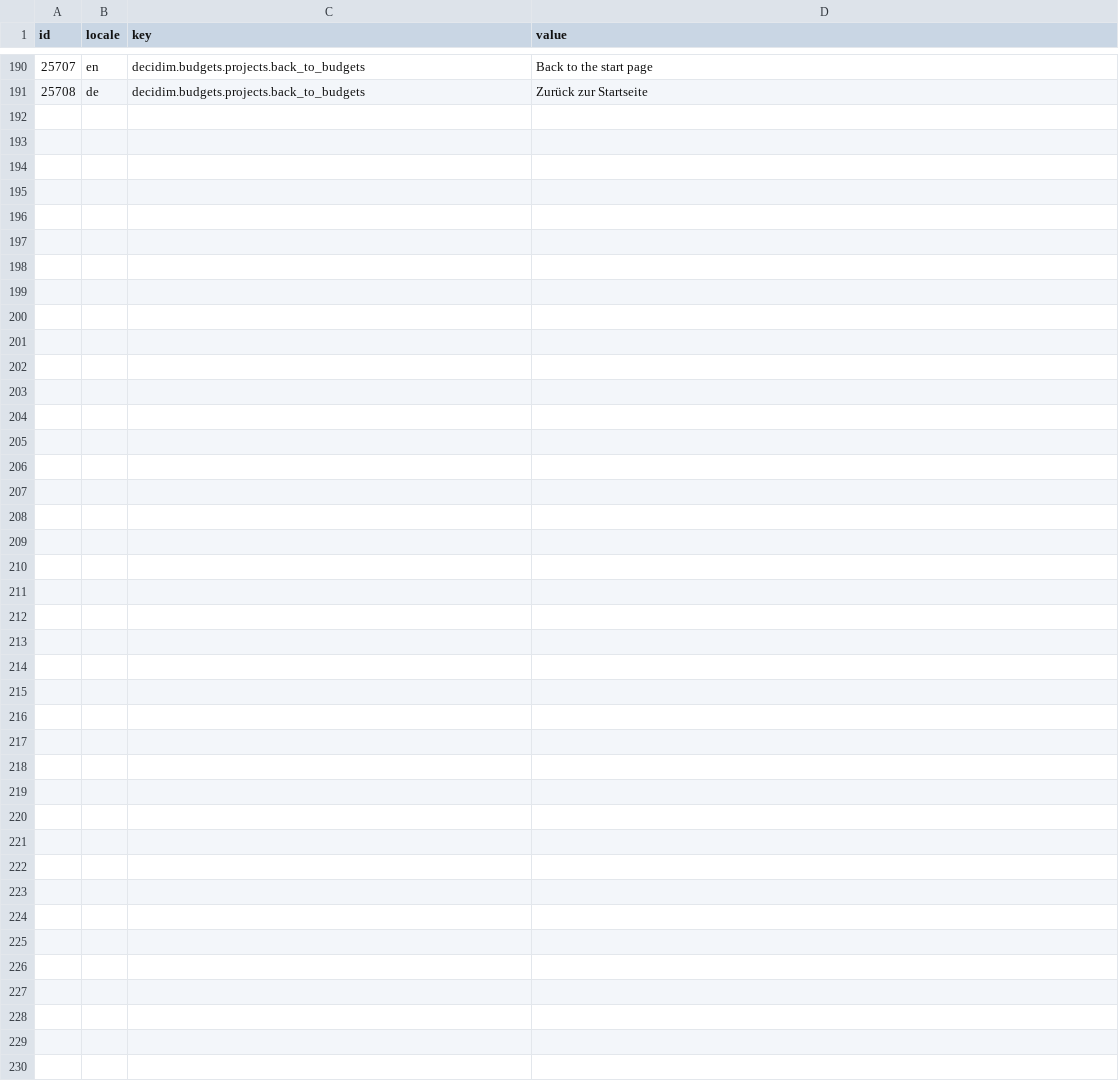
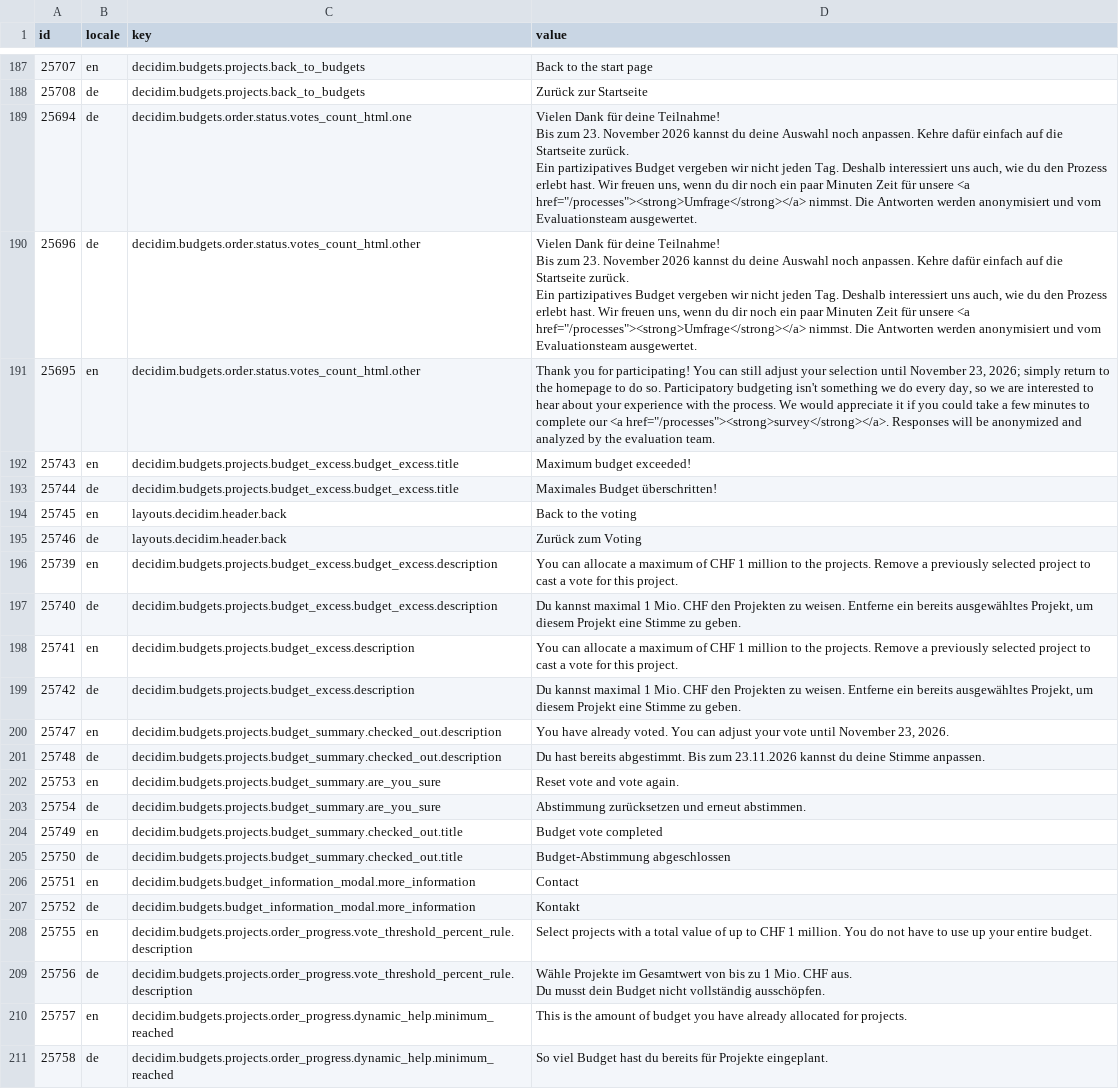
Before and after one commit to Urban-Equipe/decidim-zurich-term-customizer-files, a CSV file: x_proc_nettonull.csv, drawn as a sheet; only a part is shown, gaps mark what is left out; ↵ is a line break in a cell; the diff covers the shown part only; the diff names each change by its address in the sheet, - before the commit and + after, or states it on an @@ line.

```diff
--- a/x_proc_nettonull.csv
+++ b/x_proc_nettonull.csv
+row 189: 25694 | de | decidim.budgets.order.status.votes_count_html.one | Vielen Dank für deine Teilnahme! ↵ Bis zum 23. November 2026 kannst du deine Auswahl noch anpassen. Kehre dafür einfach auf die Startseite zurück. ↵ Ein partizipatives Budget vergeben wir nicht jeden Tag. Deshalb interessiert uns auch, wie du den Prozess erlebt hast. Wir freuen uns, wenn du dir noch ein paar Minuten Zeit für unsere <a href="/processes"><strong>Umfrage</strong></a> nimmst. Die Antworten werden anonymisiert und vom Evaluationsteam ausgewertet.
+row 190: 25696 | de | decidim.budgets.order.status.votes_count_html.other | Vielen Dank für deine Teilnahme! ↵ Bis zum 23. November 2026 kannst du deine Auswahl noch anpassen. Kehre dafür einfach auf die Startseite zurück. ↵ Ein partizipatives Budget vergeben wir nicht jeden Tag. Deshalb interessiert uns auch, wie du den Prozess erlebt hast. Wir freuen uns, wenn du dir noch ein paar Minuten Zeit für unsere <a href="/processes"><strong>Umfrage</strong></a> nimmst. Die Antworten werden anonymisiert und vom Evaluationsteam ausgewertet.
+row 191: 25695 | en | decidim.budgets.order.status.votes_count_html.other | Thank you for participating! You can still adjust your selection until November 23, 2026; simply return to the homepage to do so. Participatory budgeting isn't something we do every day, so we are interested to hear about your experience with the process. We would appreciate it if you could take a few minutes to complete our <a href="/processes"><strong>survey</strong></a>. Responses will be anonymized and analyzed by the evaluation team.
+row 192: 25743 | en | decidim.budgets.projects.budget_excess.budget_excess.title | Maximum budget exceeded!
+row 193: 25744 | de | decidim.budgets.projects.budget_excess.budget_excess.title | Maximales Budget überschritten!
+row 194: 25745 | en | layouts.decidim.header.back | Back to the voting
+row 195: 25746 | de | layouts.decidim.header.back | Zurück zum Voting
+row 196: 25739 | en | decidim.budgets.projects.budget_excess.budget_excess.description | You can allocate a maximum of CHF 1 million to the projects. Remove a previously selected project to cast a vote for this project.
+row 197: 25740 | de | decidim.budgets.projects.budget_excess.budget_excess.description | Du kannst maximal 1 Mio. CHF den Projekten zu weisen. Entferne ein bereits ausgewähltes Projekt, um diesem Projekt eine Stimme zu geben.
+row 198: 25741 | en | decidim.budgets.projects.budget_excess.description | You can allocate a maximum of CHF 1 million to the projects. Remove a previously selected project to cast a vote for this project.
+row 199: 25742 | de | decidim.budgets.projects.budget_excess.description | Du kannst maximal 1 Mio. CHF den Projekten zu weisen. Entferne ein bereits ausgewähltes Projekt, um diesem Projekt eine Stimme zu geben.
+row 200: 25747 | en | decidim.budgets.projects.budget_summary.checked_out.description | You have already voted. You can adjust your vote until November 23, 2026.
+row 201: 25748 | de | decidim.budgets.projects.budget_summary.checked_out.description | Du hast bereits abgestimmt. Bis zum 23.11.2026 kannst du deine Stimme anpassen.
+row 202: 25753 | en | decidim.budgets.projects.budget_summary.are_you_sure | Reset vote and vote again.
+row 203: 25754 | de | decidim.budgets.projects.budget_summary.are_you_sure | Abstimmung zurücksetzen und erneut abstimmen.
+row 204: 25749 | en | decidim.budgets.projects.budget_summary.checked_out.title | Budget vote completed
+row 205: 25750 | de | decidim.budgets.projects.budget_summary.checked_out.title | Budget-Abstimmung abgeschlossen
+row 206: 25751 | en | decidim.budgets.budget_information_modal.more_information | Contact
+row 207: 25752 | de | decidim.budgets.budget_information_modal.more_information | Kontakt
+row 208: 25755 | en | decidim.budgets.projects.order_progress.vote_threshold_percent_rule.description | Select projects with a total value of up to CHF 1 million. You do not have to use up your entire budget.
+row 209: 25756 | de | decidim.budgets.projects.order_progress.vote_threshold_percent_rule.description | Wähle Projekte im Gesamtwert von bis zu 1 Mio. CHF aus. ↵ Du musst dein Budget nicht vollständig ausschöpfen.
+row 210: 25757 | en | decidim.budgets.projects.order_progress.dynamic_help.minimum_reached | This is the amount of budget you have already allocated for projects.
+row 211: 25758 | de | decidim.budgets.projects.order_progress.dynamic_help.minimum_reached | So viel Budget hast du bereits für Projekte eingeplant.
```
Also changed, not shown: 3 removed rows and 1 edited cell elsewhere in this file.
